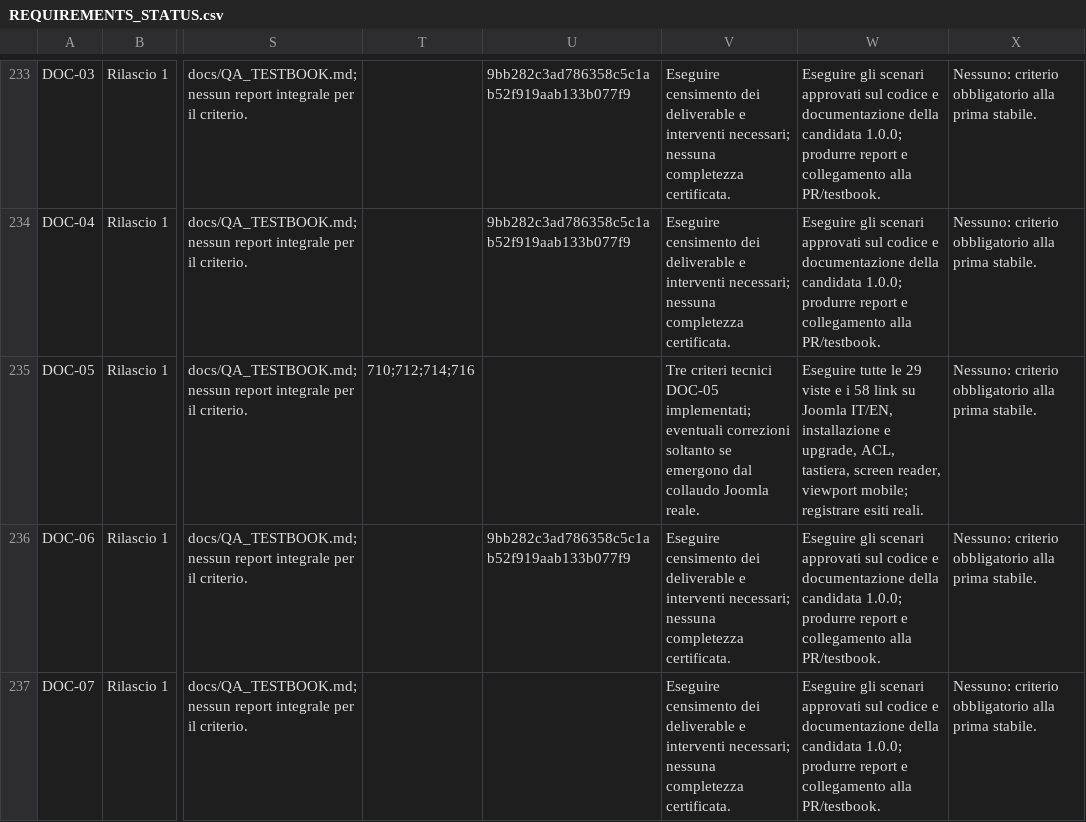
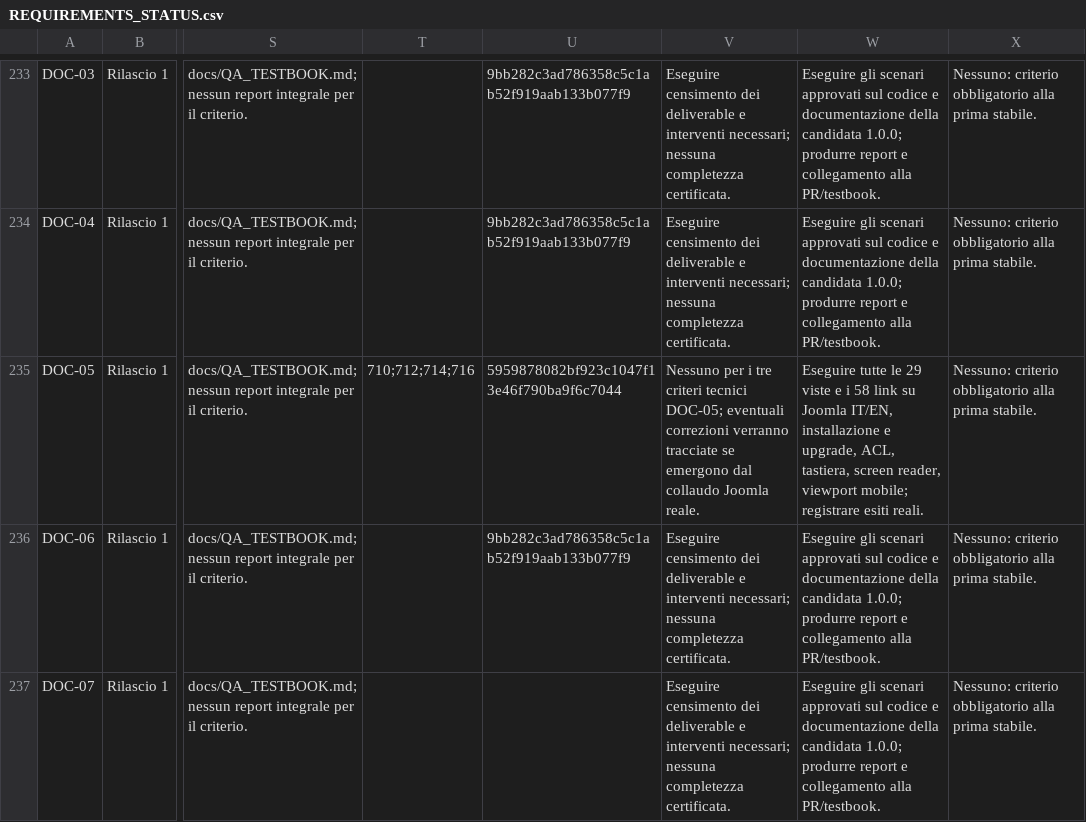
Before and after one commit to jeckodevelopment/jd_learn, a CSV file: docs/REQUIREMENTS_STATUS.csv, drawn as a sheet; only a part is shown, gaps mark what is left out; the diff names each change by its address in the sheet, - before the commit and + after, or states it on an @@ line.

Commit message:
audit(DOC-05): provide required implementation SHA and closed-code residual statement

```diff
--- a/docs/REQUIREMENTS_STATUS.csv
+++ b/docs/REQUIREMENTS_STATUS.csv
-U235: (empty)
+U235: 5959878082bf923c1047f13e46f790ba9f6c7044
-V235: Tre criteri tecnici DOC-05 implementati; eventuali correzioni soltanto se emergono…
+V235: Nessuno per i tre criteri tecnici DOC-05; eventuali correzioni verranno tracciate se emergono…
```
